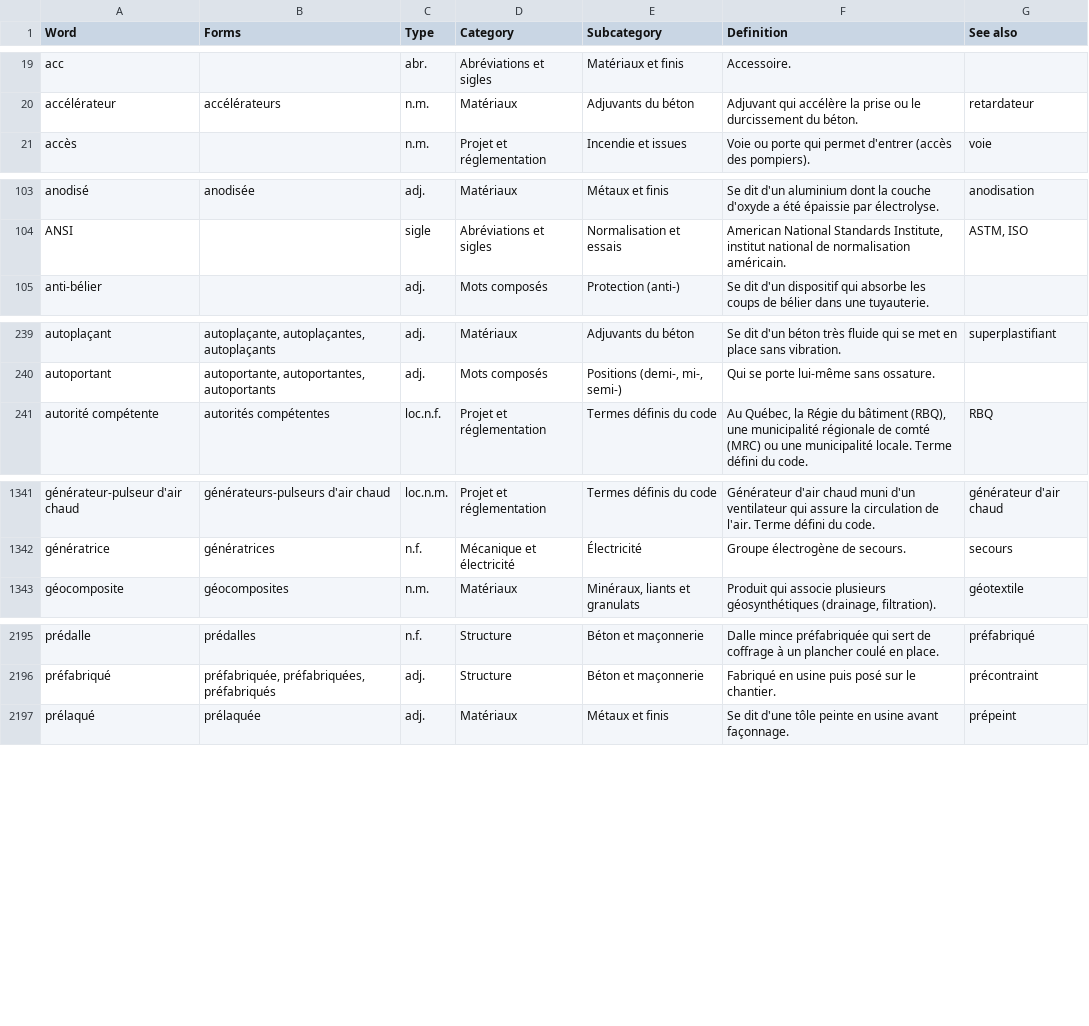
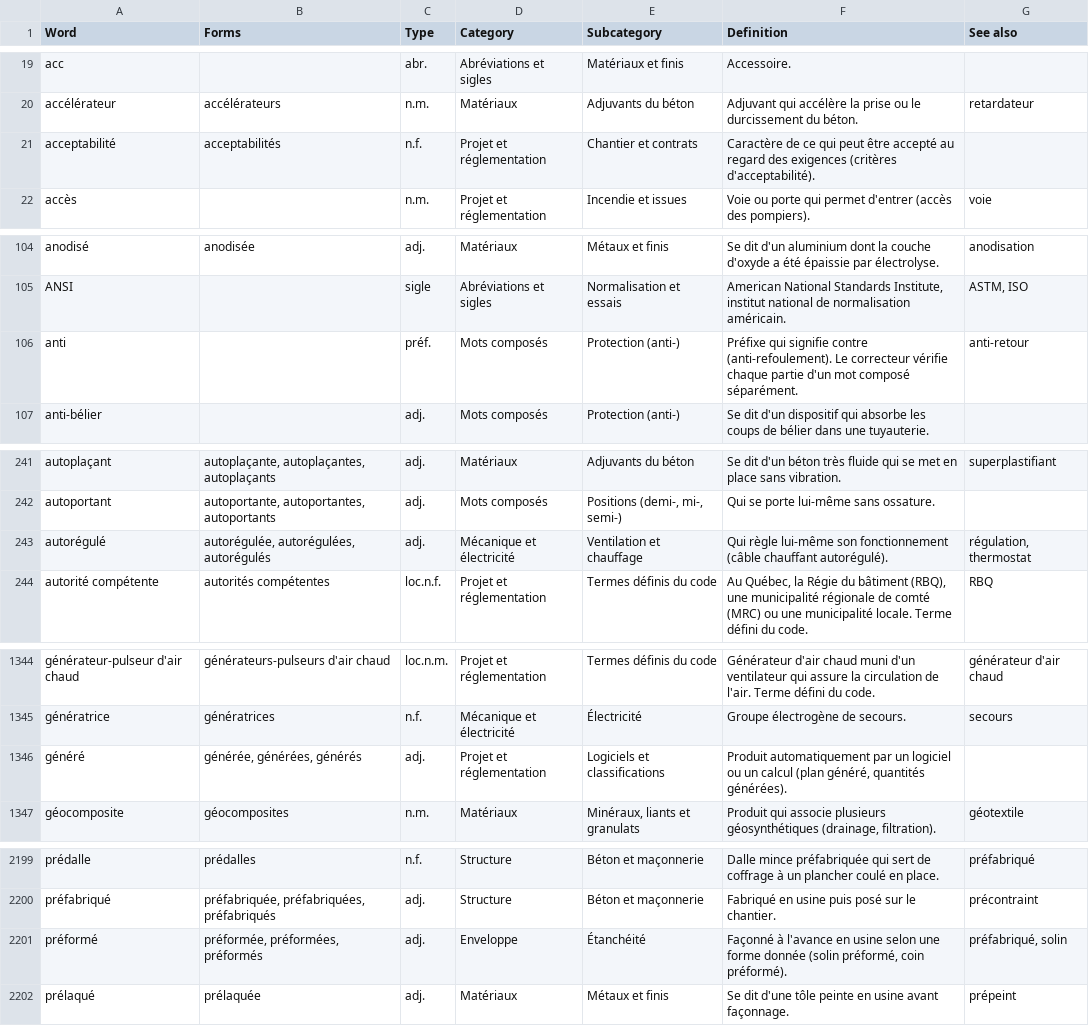
Before and after one commit to samagior/DynALisp.bundle, a CSV file: Contents/Modules/Dynalisp/Res/Dictionaries/fra-def.csv, drawn as a sheet; only a part is shown, gaps mark what is left out; the diff names each change by its address in the sheet, - before the commit and + after, or states it on an @@ line.

```diff
--- a/Contents/Modules/Dynalisp/Res/Dictionaries/fra-def.csv
+++ b/Contents/Modules/Dynalisp/Res/Dictionaries/fra-def.csv
+row 21: acceptabilité | acceptabilités | n.f. | Projet et réglementation | Chantier et contrats | Caractère de ce qui peut être accepté au regard des exigences (critères d'acceptabilité).
+row 106: anti |  | préf. | Mots composés | Protection (anti-) | Préfixe qui signifie contre (anti-refoulement). Le correcteur vérifie chaque partie d'un mot composé séparément. | anti-retour
+row 243: autorégulé | autorégulée, autorégulées, autorégulés | adj. | Mécanique et électricité | Ventilation et chauffage | Qui règle lui-même son fonctionnement (câble chauffant autorégulé). | régulation, thermostat
+row 1346: généré | générée, générées, générés | adj. | Projet et réglementation | Logiciels et classifications | Produit automatiquement par un logiciel ou un calcul (plan généré, quantités générées).
+row 2201: préformé | préformée, préformées, préformés | adj. | Enveloppe | Étanchéité | Façonné à l'avance en usine selon une forme donnée (solin préformé, coin préformé). | préfabriqué, solin
```
Also changed, not shown: 1 other file.
